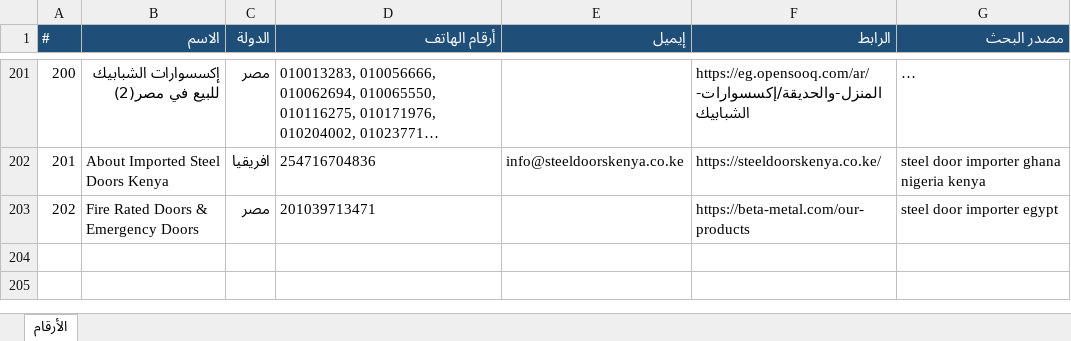
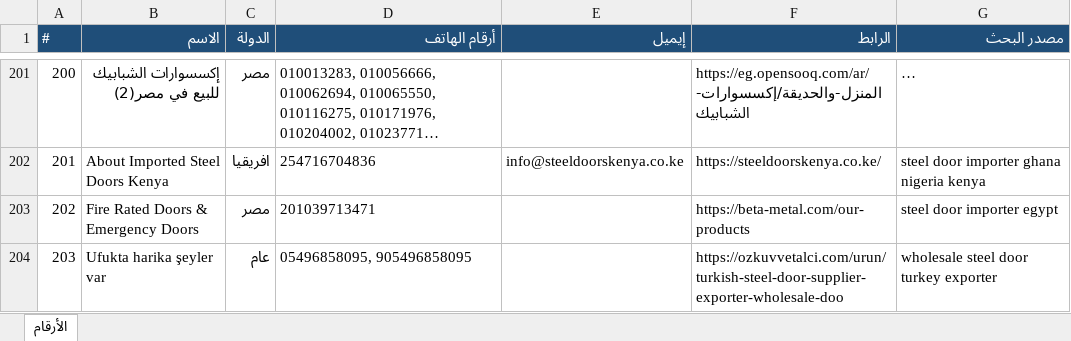
Before and after one commit to mnmtm12-eng/mnmtm12-eng.github.io, an Excel workbook: contacts.xlsx, sheet الأرقام, drawn as a sheet; only a part is shown, gaps mark what is left out; long unchanged cells end in …; values as stored, in another font and other column widths than the file's, no borders; the diff names each change by its address in the sheet, - before the commit and + after, or states it on an @@ line.

```diff
--- a/contacts.xlsx (sheet الأرقام)
+++ b/contacts.xlsx (sheet الأرقام)
+row 204: 203 | Ufukta harika şeyler var | عام | 05496858095, 905496858095 |  | https://ozkuvvetalci.com/urun/turkish-steel-door-supplier-exporter-wholesale-doo | wholesale steel door turkey exporter
```
Also changed, not shown: 2 other files.
